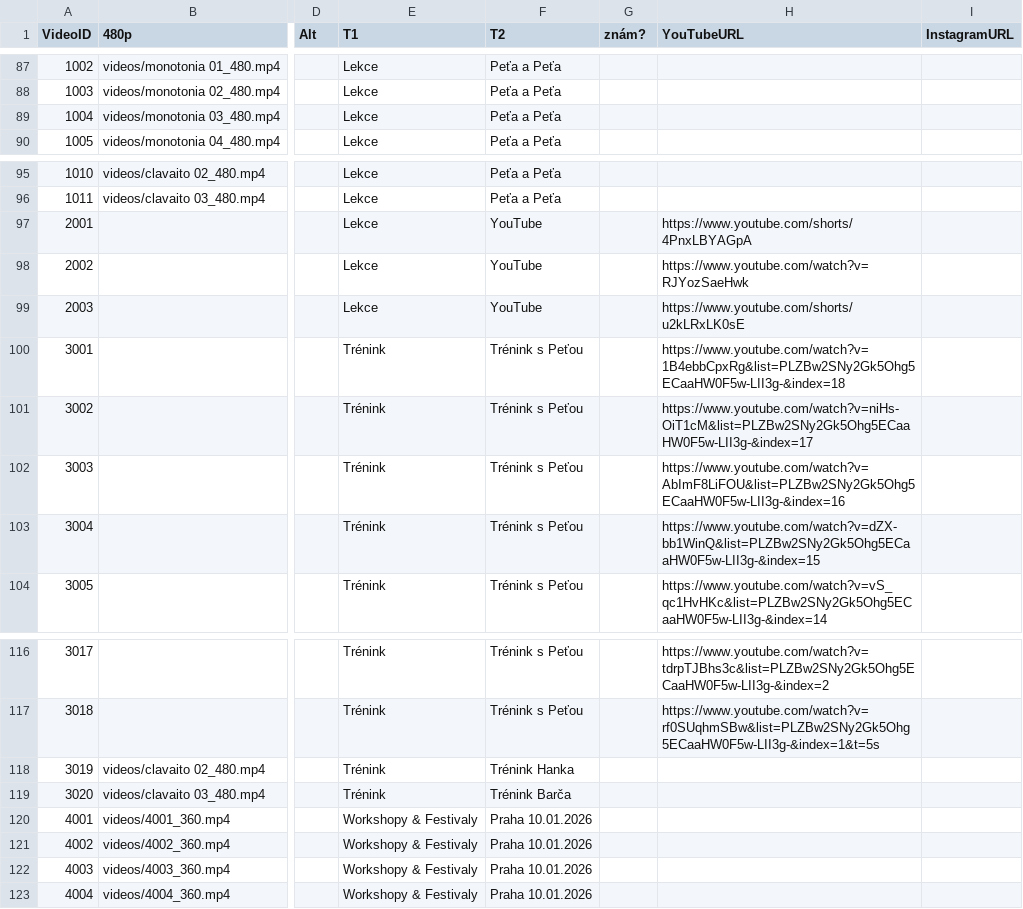
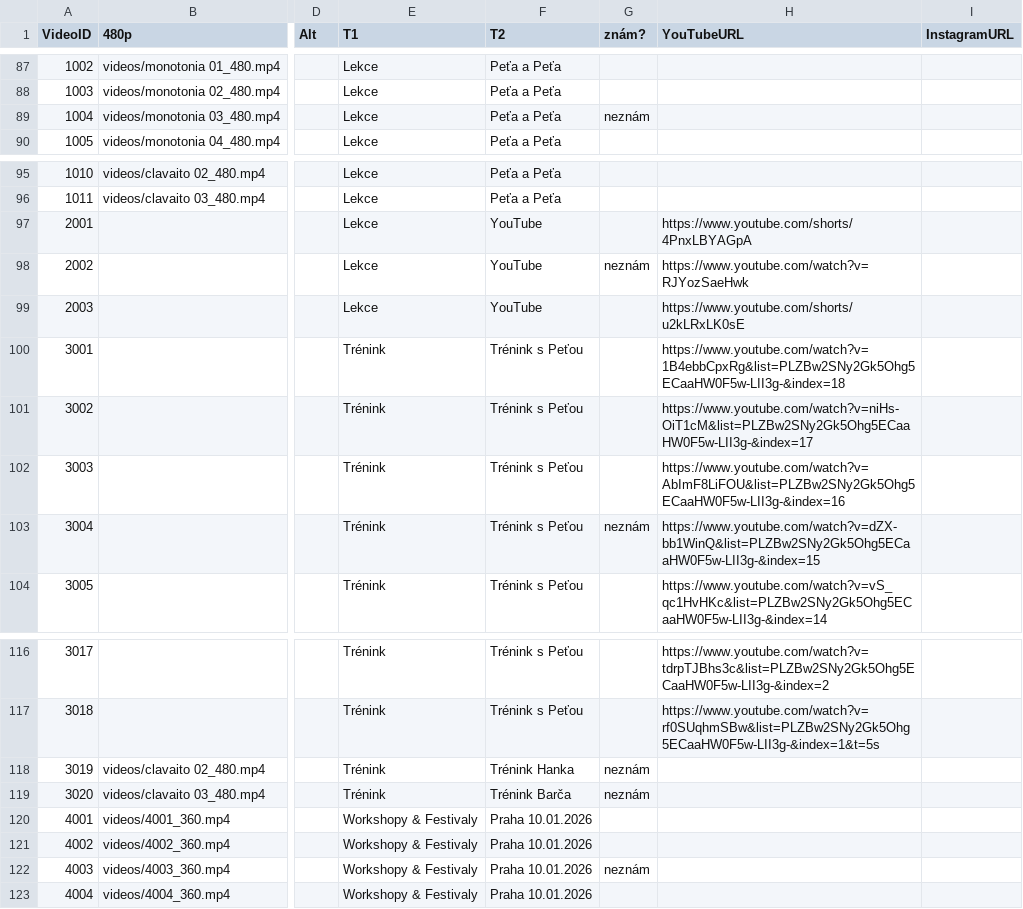
Before and after one commit to PetaJanata/Bachata, a CSV file: videos.csv, drawn as a sheet; only a part is shown, gaps mark what is left out; the diff covers the shown part only; the diff names each change by its address in the sheet, - before the commit and + after, or states it on an @@ line.

```diff
--- a/videos.csv
+++ b/videos.csv
-G89 (znám?): (empty)
+G89 (znám?): neznám
-G98 (znám?): (empty)
+G98 (znám?): neznám
-G103 (znám?): (empty)
+G103 (znám?): neznám
-G118:G119 (znám?): (empty)
+G118:G119 (znám?): neznám
-G122 (znám?): (empty)
+G122 (znám?): neznám
```
Also changed, not shown: 45 edited cells elsewhere in this file.
